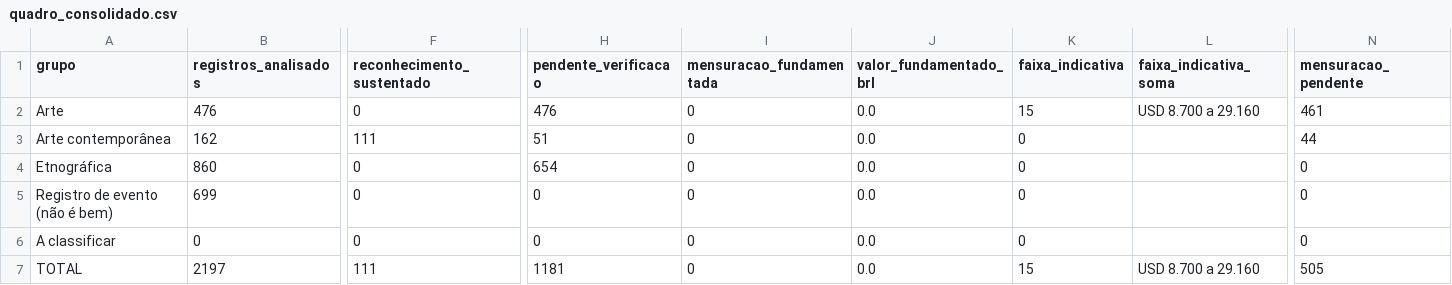
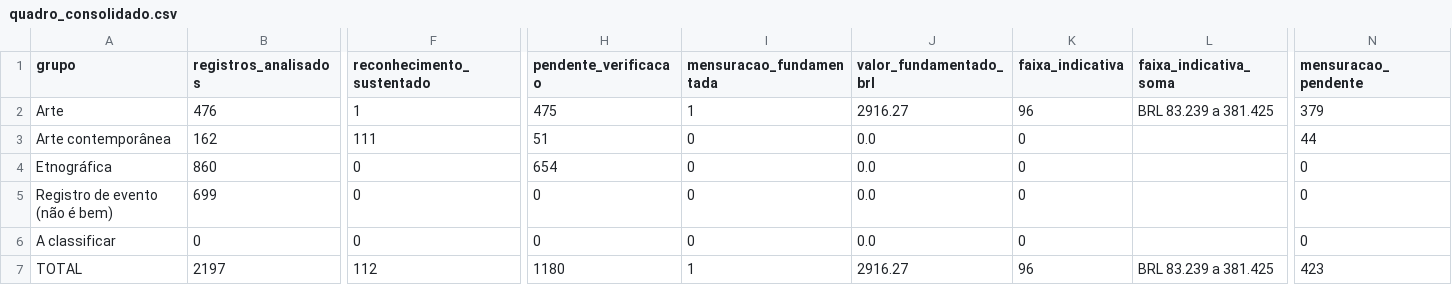
Before and after one commit to atalaiaempreendimentos-bot/hackhathonunb, a CSV file: resultados/demonstrativos/quadro_consolidado.csv, drawn as a sheet; only a part is shown, gaps mark what is left out; the diff names each change by its address in the sheet, - before the commit and + after, or states it on an @@ line.

```diff
--- a/resultados/demonstrativos/quadro_consolidado.csv
+++ b/resultados/demonstrativos/quadro_consolidado.csv
-F2 (reconhecimento_sustentado): 0
+F2 (reconhecimento_sustentado): 1
-H2 (pendente_verificacao): 476
+H2 (pendente_verificacao): 475
-I2 (mensuracao_fundamentada): 0
+I2 (mensuracao_fundamentada): 1
-J2 (valor_fundamentado_brl): 0.0
+J2 (valor_fundamentado_brl): 2916.27
-K2 (faixa_indicativa): 15
+K2 (faixa_indicativa): 96
-L2 (faixa_indicativa_soma): USD 8.700 a 29.160
+L2 (faixa_indicativa_soma): BRL 83.239 a 381.425
-N2 (mensuracao_pendente): 461
+N2 (mensuracao_pendente): 379
-F7 (reconhecimento_sustentado): 111
+F7 (reconhecimento_sustentado): 112
-H7 (pendente_verificacao): 1181
+H7 (pendente_verificacao): 1180
-I7 (mensuracao_fundamentada): 0
+I7 (mensuracao_fundamentada): 1
-J7 (valor_fundamentado_brl): 0.0
+J7 (valor_fundamentado_brl): 2916.27
-K7 (faixa_indicativa): 15
+K7 (faixa_indicativa): 96
-L7 (faixa_indicativa_soma): USD 8.700 a 29.160
+L7 (faixa_indicativa_soma): BRL 83.239 a 381.425
-N7 (mensuracao_pendente): 505
+N7 (mensuracao_pendente): 423
```
Also changed, not shown: dados/mensuracao_resumo.csv, dados/reconhecimento_resumo.csv, 16 other files.
